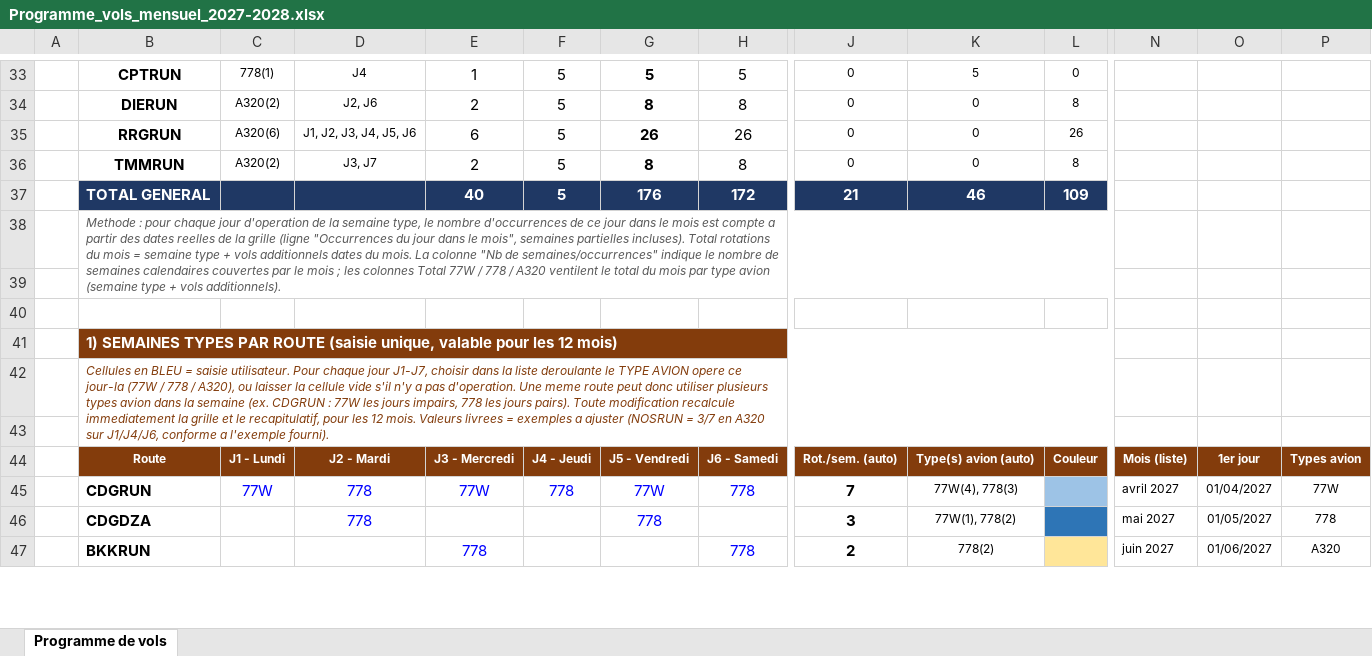
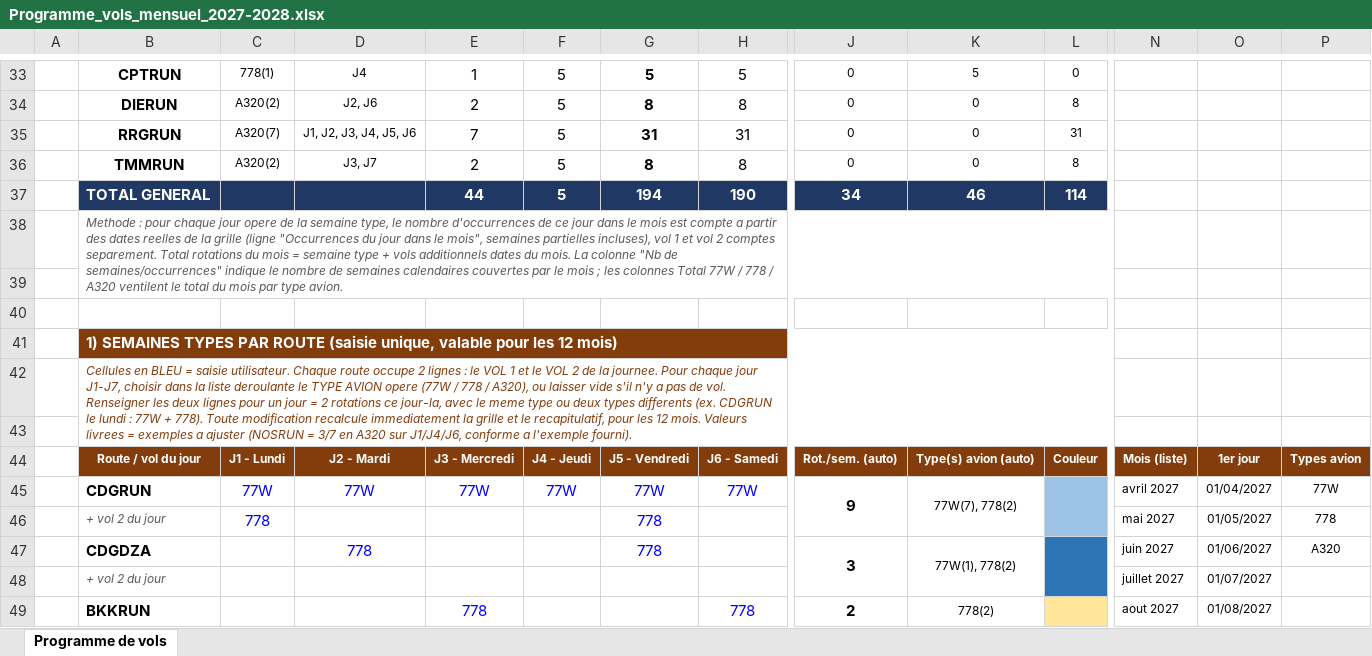
Before and after one commit to teddymangata-pixel/Test-App, an Excel workbook: Programme_vols_mensuel_2027-2028.xlsx, sheet Programme de vols, drawn as a sheet; only a part is shown, gaps mark what is left out; values as stored, in another font and other column widths than the file's, no borders; conditional formats not drawn; removed rows and columns are numbered as before the commit, all else as after; rows hold the shown columns only; the diff covers the shown part only; the diff names each change by its address in the sheet, - before the commit and + after, or states it on an @@ line.

```diff
--- a/Programme_vols_mensuel_2027-2028.xlsx (sheet Programme de vols)
+++ b/Programme_vols_mensuel_2027-2028.xlsx (sheet Programme de vols)
-C35: A320(6)
+C35: A320(7)
-E35: 6
+E35: 7
-G35: 26
+G35: 31
-H35: 26
+H35: 31
-L35: 26
+L35: 31
-row 37:  | TOTAL GENERAL |  |  | 40 | 5 | 176 | 172 | 21 | 46 | 109
+row 37:  | TOTAL GENERAL |  |  | 44 | 5 | 194 | 190 | 34 | 46 | 114
-B38: …chaque jour d'operation de la semaine type, le nombre d'occurrences de ce jour dans le mois est compte a partir des dates reelles de la grille (ligne "Occurrences du jour dans le mois", semaines partielles incluses). Total rotations du mois = semaine type + vols additionnels dates du mois. La colonne "Nb de semaines/occurrences" indique le nombre de semaines calendaires couvertes par le mois ; les colonnes Total 77W / 778 / A320 ventilent le total du mois par type avion (semaine type + vols additionnels).
+B38: …chaque jour opere de la semaine type, le nombre d'occurrences de ce jour dans le mois est compte a partir des dates reelles de la grille (ligne "Occurrences du jour dans le mois", semaines partielles incluses), vol 1 et vol 2 comptes separement. Total rotations du mois = semaine type + vols additionnels dates du mois. La colonne "Nb de semaines/occurrences" indique le nombre de semaines calendaires couvertes par le mois ; les colonnes Total 77W / 778 / A320 ventilent le total du mois par type avion.
-B42: …saisie utilisateur. Pour chaque jour J1-J7, choisir dans la liste deroulante le TYPE AVION opere ce jour-la (77W / 778 / A320), ou laisser la cellule vide s'il n'y a pas d'operation. Une meme route peut donc utiliser plusieurs types avion dans la semaine (ex. CDGRUN : 77W les jours impairs, 778 les jours pairs). Toute modification…
+B42: …saisie utilisateur. Chaque route occupe 2 lignes : le VOL 1 et le VOL 2 de la journee. Pour chaque jour J1-J7, choisir dans la liste deroulante le TYPE AVION opere (77W / 778 / A320), ou laisser vide s'il n'y a pas de vol. Renseigner les deux lignes pour un jour = 2 rotations ce jour-la, avec le meme type ou deux types differents (ex. CDGRUN le lundi : 77W + 778). Toute modification…
-B44: Route
+B44: Route / vol du jour
-D45: 778
+D45: 77W
-F45: 778
+F45: 77W
-H45: 778
+H45: 77W
-J45: 7
+J45: 9
+J45:J46 merged
-K45: 77W(4), 778(3)
+K45: 77W(7), 778(2)
+K45:K46 merged
+L45:L46 merged
+row 46:  | + vol 2 du jour | 778 |  |  |  | 778 |  |  |  |  | mai 2027 | 01/05/2027 | 778
+J47:J48 merged
+K47:K48 merged
+L47:L48 merged
-N47: mai 2027
+N47: juin 2027
-O47: 01/05/2027
+O47: 01/06/2027
-P47: 778
+P47: A320
+row 48:  | + vol 2 du jour |  |  |  |  |  |  |  |  |  | juillet 2027 | 01/07/2027
+J49:J50 merged
+K49:K50 merged
+L49:L50 merged
-N49: juin 2027
+N49: aout 2027
-O49: 01/06/2027
+O49: 01/08/2027
-P49: A320
+P49: (empty)
```
Also changed, not shown: 11 added rows, 49 edited cells, cell formats and merged cells elsewhere in this sheet, formulas that keep their value, 2 other files.
